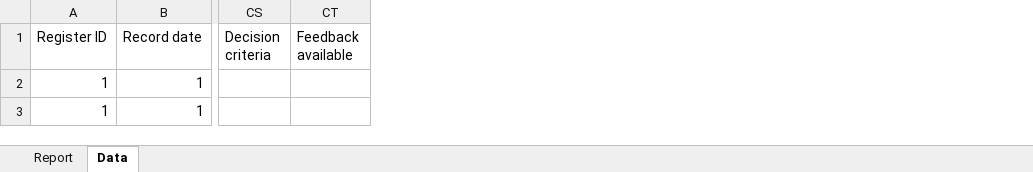
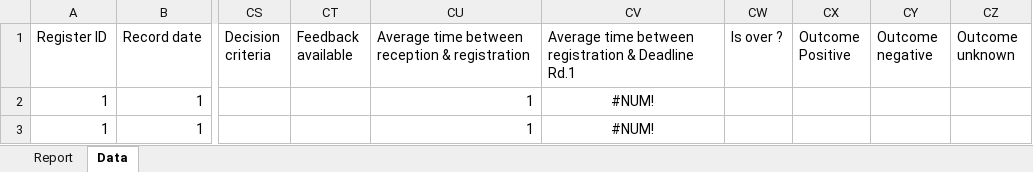
Before and after one commit to cl3mcg/moonshot, an Excel workbook: reports/templates/reportTemplate_register.xlsx, sheet Data, drawn as a sheet; only a part is shown, gaps mark what is left out; values as stored, in another font and other column widths than the file's, no borders; table styles not drawn; the diff names each change by its address in the sheet, - before the commit and + after, or states it on an @@ line.

```diff
--- a/reports/templates/reportTemplate_register.xlsx (sheet Data)
+++ b/reports/templates/reportTemplate_register.xlsx (sheet Data)
+column CU, rows 1-3: Average time between reception & registration | 1 | 1
+column CV, rows 1-3: Average time between registration & Deadline Rd.1 | #NUM! | #NUM!
+column CW (Is over ?), empty
+column CX (Outcome Positive), empty
+column CY (Outcome negative), empty
+column CZ (Outcome unknown), empty
```
Also changed, not shown: sheet Report, 21 other files.
